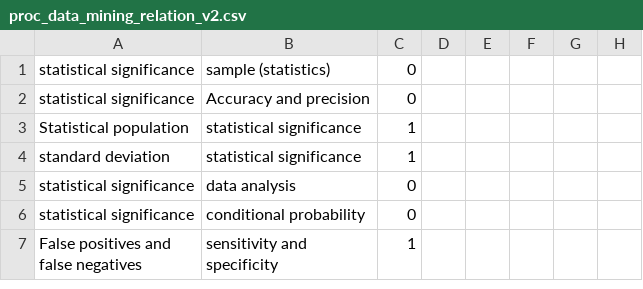
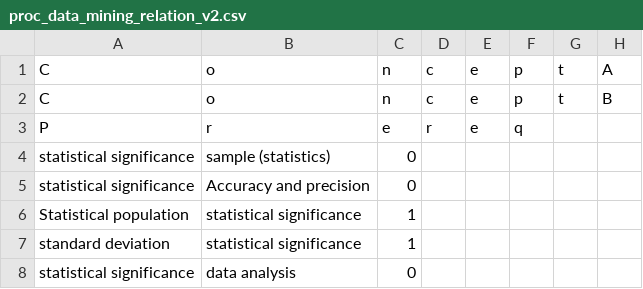
Before and after one commit to KarunThankachan/courseEvalAndGen, a CSV file: AL-CPL/features/proc_data_mining_relation_v2.csv, drawn as a sheet; only a part is shown; the shorter side is filled out with more unchanged rows; the diff names each change by its address in the sheet, - before the commit and + after, or states it on an @@ line.

```diff
--- a/AL-CPL/features/proc_data_mining_relation_v2.csv
+++ b/AL-CPL/features/proc_data_mining_relation_v2.csv
+row 1: C | o | n | c | e | p | t | A
+row 2: C | o | n | c | e | p | t | B
+row 3: P | r | e | r | e | q
```
Also changed, not shown: AL-CPL/features/proc_database_relation_v2.csv, AL-CPL/features/proc_geometry_relation_v2.csv, 6 other files.
